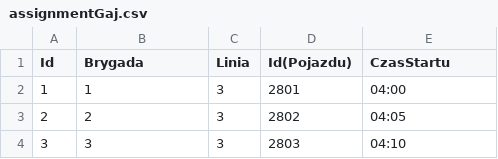
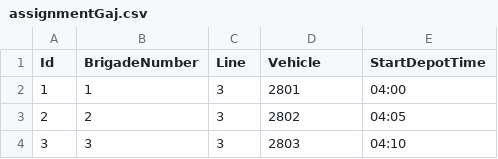
Before and after one commit to DesertFoxFenek/DepotApp, a CSV file: assignmentGaj.csv, drawn as a sheet; only a part is shown.

```diff
--- a/assignmentGaj.csv
+++ b/assignmentGaj.csv
@@ -1,2 +1,2 @@
-Id,Brygada,Linia,Id(Pojazdu),CzasStartu
+Id,BrigadeNumber,Line,Vehicle,StartDepotTime
 1,1,3,2801,04:00
```
Also changed, not shown: assignmentBorek.csv, assignmentObornicka.csv, 6 other files.
